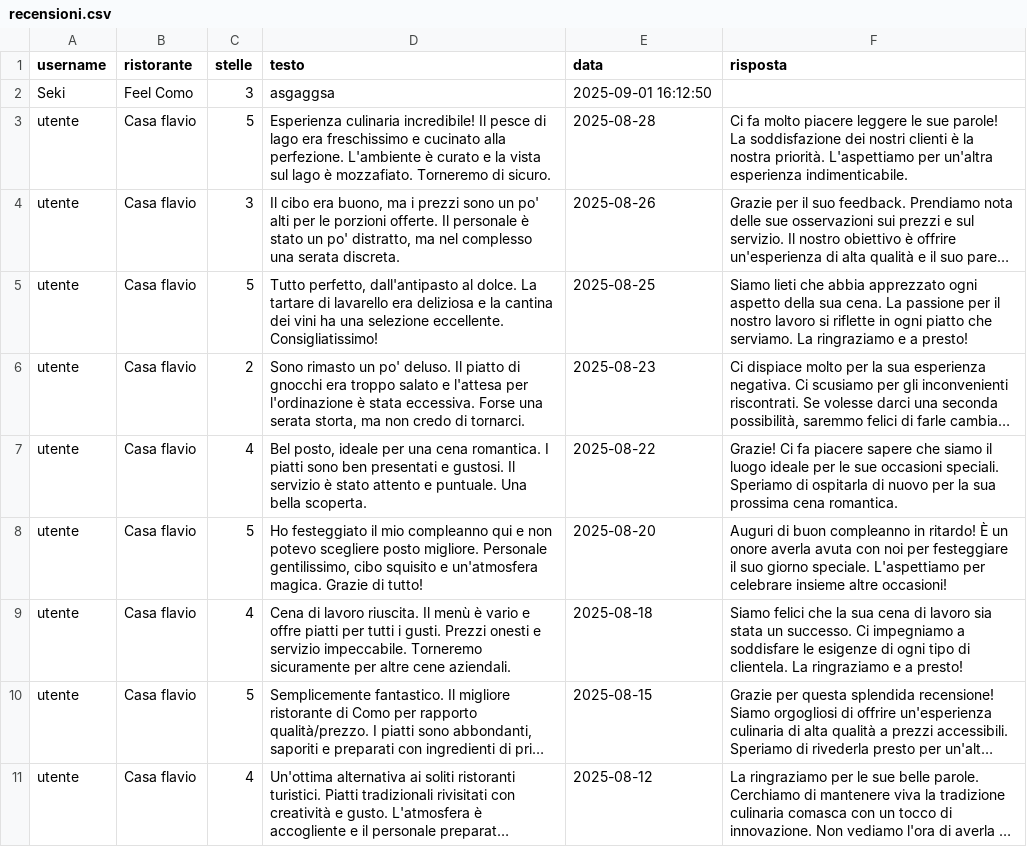
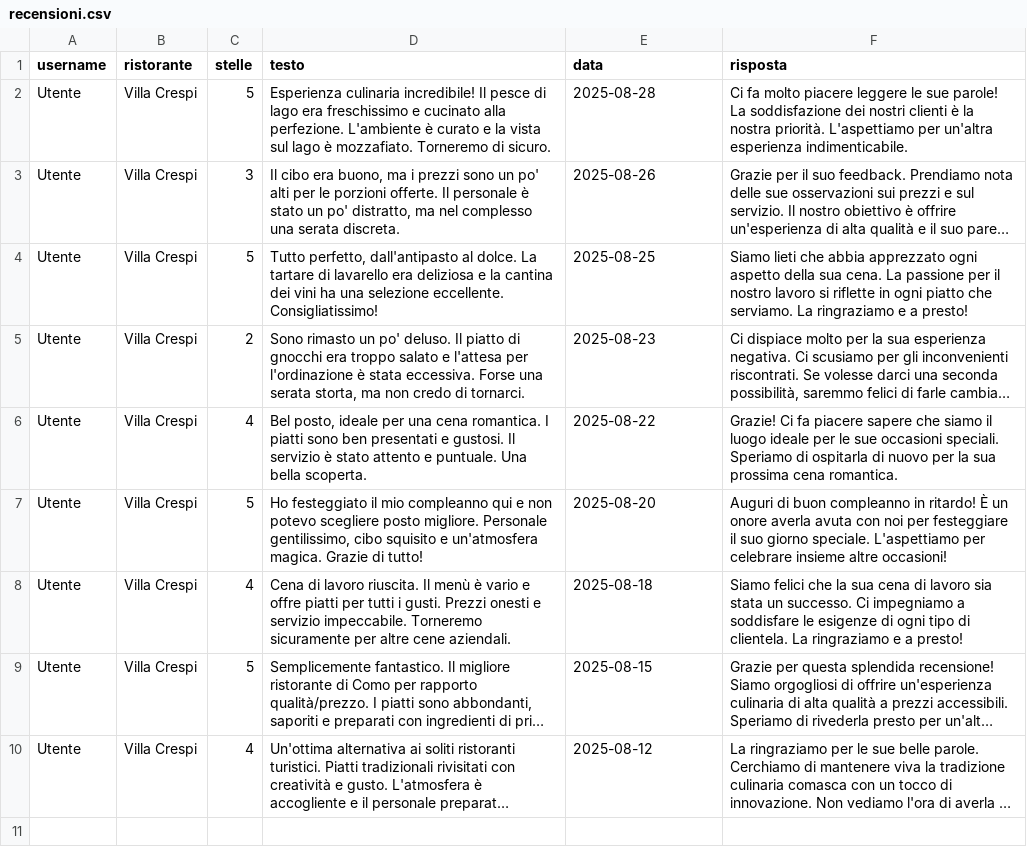
Before and after one commit to IlSeki/TheKnife, a CSV file: data/recensioni.csv, drawn as a sheet; long unchanged cells end in …; removed rows and columns are numbered as before the commit, all else as after; the diff names each change by its address in the sheet, - before the commit and + after, or states it on an @@ line.

```diff
--- a/data/recensioni.csv
+++ b/data/recensioni.csv
-row 2: Seki | Feel Como | 3 | asgaggsa | 2025-09-01 16:12:50
-A2:A10 (username): utente
+A2:A10 (username): Utente
-B2:B10 (ristorante): Casa flavio
+B2:B10 (ristorante): Villa Crespi
```
Also changed, not shown: data/utenti.csv, 2 other files.
